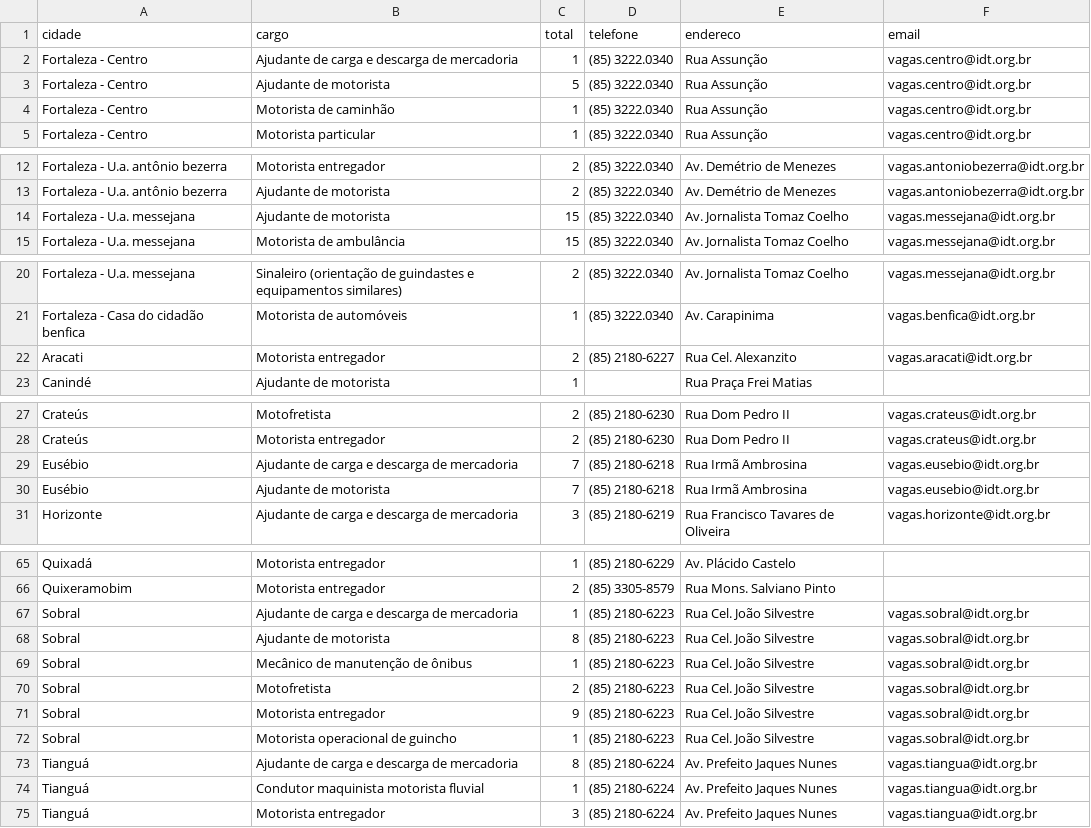
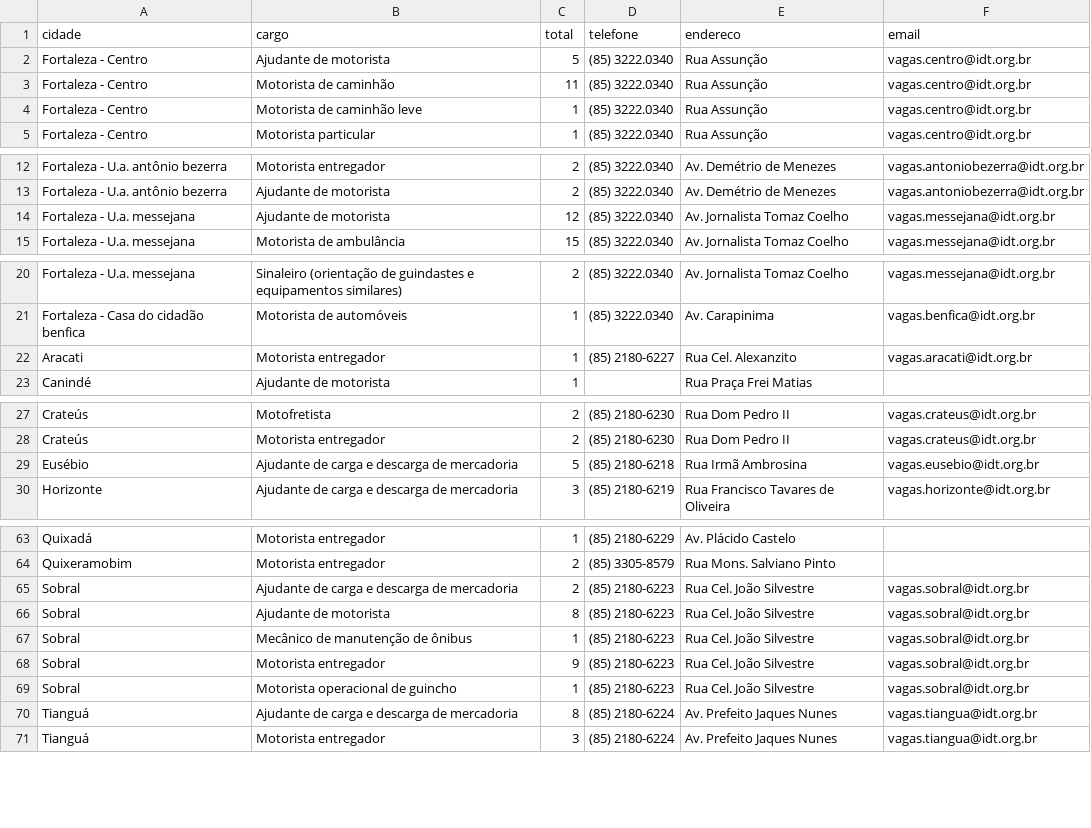
Before and after one commit to jfilhoempresarial-ops/tralienigena, a CSV file: vagas.csv, drawn as a sheet; only a part is shown, gaps mark what is left out; the diff covers the shown part only.

```diff
--- a/vagas.csv
+++ b/vagas.csv
@@ -1,5 +1,5 @@
 cidade,cargo,total,telefone,endereco,email
-Fortaleza - Centro,Ajudante de carga e descarga de mercadoria,1,(85) 3222.0340,Rua Assunção,vagas.centro@idt.org.br
 Fortaleza - Centro,Ajudante de motorista,5,(85) 3222.0340,Rua Assunção,vagas.centro@idt.org.br
-Fortaleza - Centro,Motorista de caminhão,1,(85) 3222.0340,Rua Assunção,vagas.centro@idt.org.br
+Fortaleza - Centro,Motorista de caminhão,11,(85) 3222.0340,Rua Assunção,vagas.centro@idt.org.br
+Fortaleza - Centro,Motorista de caminhão leve,1,(85) 3222.0340,Rua Assunção,vagas.centro@idt.org.br
 Fortaleza - Centro,Motorista particular,1,(85) 3222.0340,Rua Assunção,vagas.centro@idt.org.br
@@ -13,3 +13,3 @@ Fortaleza - U.a. antônio bezerra,Motorista entregador,2,(85) 3222.0340,Av. Dem
 Fortaleza - U.a. antônio bezerra,Ajudante de motorista,2,(85) 3222.0340,Av. Demétrio de Menezes,vagas.antoniobezerra@idt.org.br
-Fortaleza - U.a. messejana,Ajudante de motorista,15,(85) 3222.0340,Av. Jornalista Tomaz Coelho,vagas.messejana@idt.org.br
+Fortaleza - U.a. messejana,Ajudante de motorista,12,(85) 3222.0340,Av. Jornalista Tomaz Coelho,vagas.messejana@idt.org.br
 Fortaleza - U.a. messejana,Motorista de ambulância,15,(85) 3222.0340,Av. Jornalista Tomaz Coelho,vagas.messejana@idt.org.br
@@ -21,3 +21,3 @@ Fortaleza - U.a. messejana,Sinaleiro (orientação de guindastes e equipamentos
 Fortaleza - Casa do cidadão benfica,Motorista de automóveis,1,(85) 3222.0340,Av. Carapinima,vagas.benfica@idt.org.br
-Aracati,Motorista entregador,2,(85) 2180-6227,Rua Cel. Alexanzito,vagas.aracati@idt.org.br
+Aracati,Motorista entregador,1,(85) 2180-6227,Rua Cel. Alexanzito,vagas.aracati@idt.org.br
 Canindé,Ajudante de motorista,1,,Rua Praça Frei Matias,
@@ -28,4 +28,3 @@ Crateús,Motofretista,2,(85) 2180-6230,Rua Dom Pedro II,vagas.crateus@idt.org.br
 Crateús,Motorista entregador,2,(85) 2180-6230,Rua Dom Pedro II,vagas.crateus@idt.org.br
-Eusébio,Ajudante de carga e descarga de mercadoria,7,(85) 2180-6218,Rua Irmã Ambrosina,vagas.eusebio@idt.org.br
-Eusébio,Ajudante de motorista,7,(85) 2180-6218,Rua Irmã Ambrosina,vagas.eusebio@idt.org.br
+Eusébio,Ajudante de carga e descarga de mercadoria,5,(85) 2180-6218,Rua Irmã Ambrosina,vagas.eusebio@idt.org.br
 Horizonte,Ajudante de carga e descarga de mercadoria,3,(85) 2180-6219,Rua Francisco Tavares de Oliveira,vagas.horizonte@idt.org.br
@@ -66,6 +64,5 @@ Quixadá,Motorista entregador,1,(85) 2180-6229,Av. Plácido Castelo,
 Quixeramobim,Motorista entregador,2,(85) 3305-8579,Rua Mons. Salviano Pinto,
-Sobral,Ajudante de carga e descarga de mercadoria,1,(85) 2180-6223,Rua Cel. João Silvestre,vagas.sobral@idt.org.br
+Sobral,Ajudante de carga e descarga de mercadoria,2,(85) 2180-6223,Rua Cel. João Silvestre,vagas.sobral@idt.org.br
 Sobral,Ajudante de motorista,8,(85) 2180-6223,Rua Cel. João Silvestre,vagas.sobral@idt.org.br
 Sobral,Mecânico de manutenção de ônibus,1,(85) 2180-6223,Rua Cel. João Silvestre,vagas.sobral@idt.org.br
-Sobral,Motofretista,2,(85) 2180-6223,Rua Cel. João Silvestre,vagas.sobral@idt.org.br
 Sobral,Motorista entregador,9,(85) 2180-6223,Rua Cel. João Silvestre,vagas.sobral@idt.org.br
@@ -73,3 +70,2 @@ Sobral,Motorista operacional de guincho,1,(85) 2180-6223,Rua Cel. João Silvestr
 Tianguá,Ajudante de carga e descarga de mercadoria,8,(85) 2180-6224,Av. Prefeito Jaques Nunes,vagas.tiangua@idt.org.br
-Tianguá,Condutor maquinista motorista fluvial,1,(85) 2180-6224,Av. Prefeito Jaques Nunes,vagas.tiangua@idt.org.br
 Tianguá,Motorista entregador,3,(85) 2180-6224,Av. Prefeito Jaques Nunes,vagas.tiangua@idt.org.br
```
Also changed, not shown: 1 removed row and 4 edited cells elsewhere in this file.
